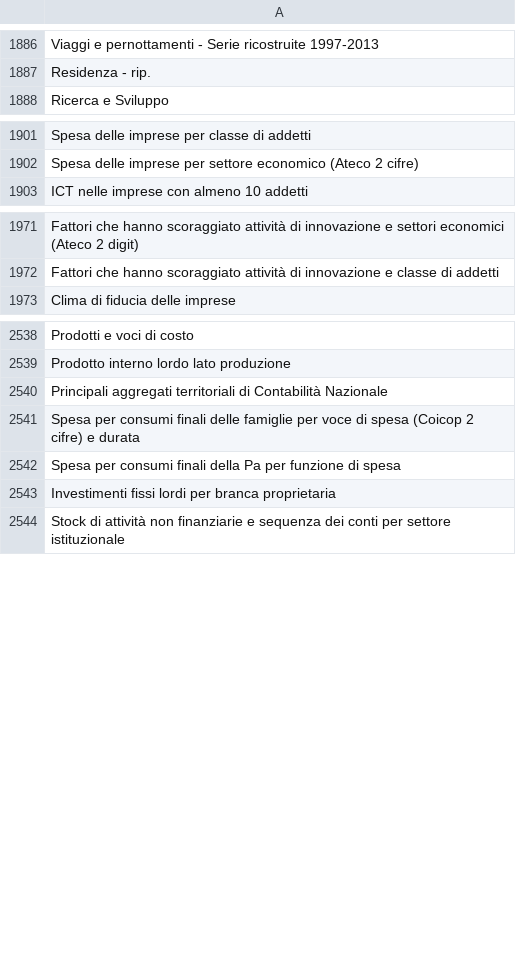
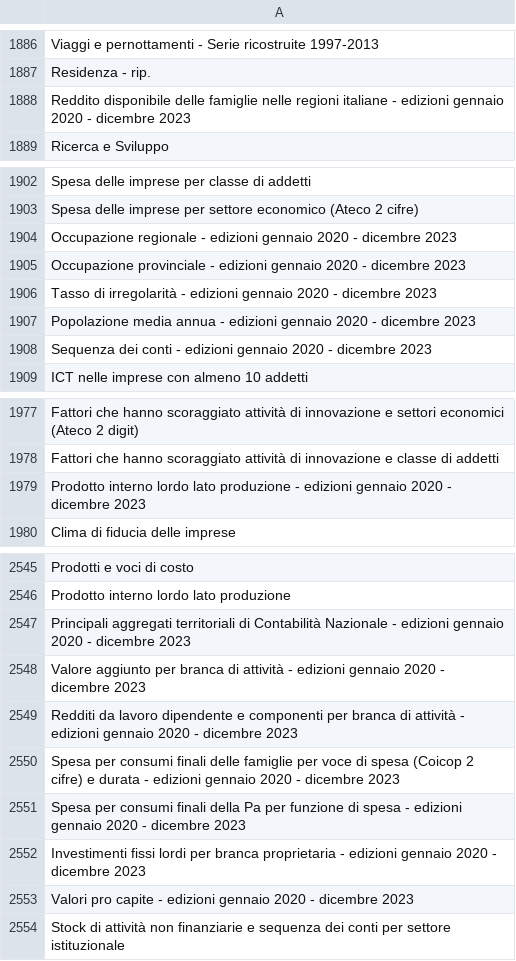
Before and after one commit to ondata/guida-api-istat, a CSV file: data/jiku_istat/istatcats.csv, drawn as a sheet; only a part is shown, gaps mark what is left out.

```diff
--- a/data/jiku_istat/istatcats.csv
+++ b/data/jiku_istat/istatcats.csv
@@ -1887,2 +1887,3 @@
 "Residenza - rip."
+"Reddito disponibile delle famiglie nelle regioni italiane - edizioni gennaio 2020 - dicembre 2023"
 "Ricerca e Sviluppo"
@@ -1902,2 +1903,7 @@
 "Spesa delle imprese per settore economico (Ateco 2 cifre)"
+"Occupazione regionale - edizioni gennaio 2020 - dicembre 2023"
+"Occupazione provinciale - edizioni gennaio 2020 - dicembre 2023"
+"Tasso di irregolarità - edizioni gennaio 2020 - dicembre 2023"
+"Popolazione media annua - edizioni gennaio 2020 - dicembre 2023"
+"Sequenza dei conti - edizioni gennaio 2020 - dicembre 2023"
 "ICT nelle imprese con almeno 10 addetti"
@@ -1972,2 +1978,3 @@
 "Fattori che hanno scoraggiato attività di innovazione e classe di addetti"
+"Prodotto interno lordo lato produzione - edizioni gennaio 2020 - dicembre 2023"
 "Clima di fiducia delle imprese"
@@ -2539,6 +2546,9 @@
 "Prodotto interno lordo lato produzione"
-"Principali aggregati territoriali di Contabilità Nazionale"
-"Spesa per consumi finali delle famiglie per voce di spesa (Coicop 2 cifre) e durata"
-"Spesa per consumi finali della Pa per funzione di spesa"
-"Investimenti fissi lordi per branca proprietaria"
+"Principali aggregati territoriali di Contabilità Nazionale - edizioni gennaio 2020 - dicembre 2023"
+"Valore aggiunto per branca di attività - edizioni gennaio 2020 - dicembre 2023"
+"Redditi da lavoro dipendente e componenti per branca di attività - edizioni gennaio 2020 - dicembre 2023"
+"Spesa per consumi finali delle famiglie per voce di spesa (Coicop 2 cifre) e durata - edizioni gennaio 2020 - dicembre 2023"
+"Spesa per consumi finali della Pa per funzione di spesa - edizioni gennaio 2020 - dicembre 2023"
+"Investimenti fissi lordi per branca proprietaria - edizioni gennaio 2020 - dicembre 2023"
+"Valori pro capite - edizioni gennaio 2020 - dicembre 2023"
 "Stock  di attività non finanziarie  e sequenza dei conti per settore istituzionale"
```
Also changed, not shown: 1 other file.
